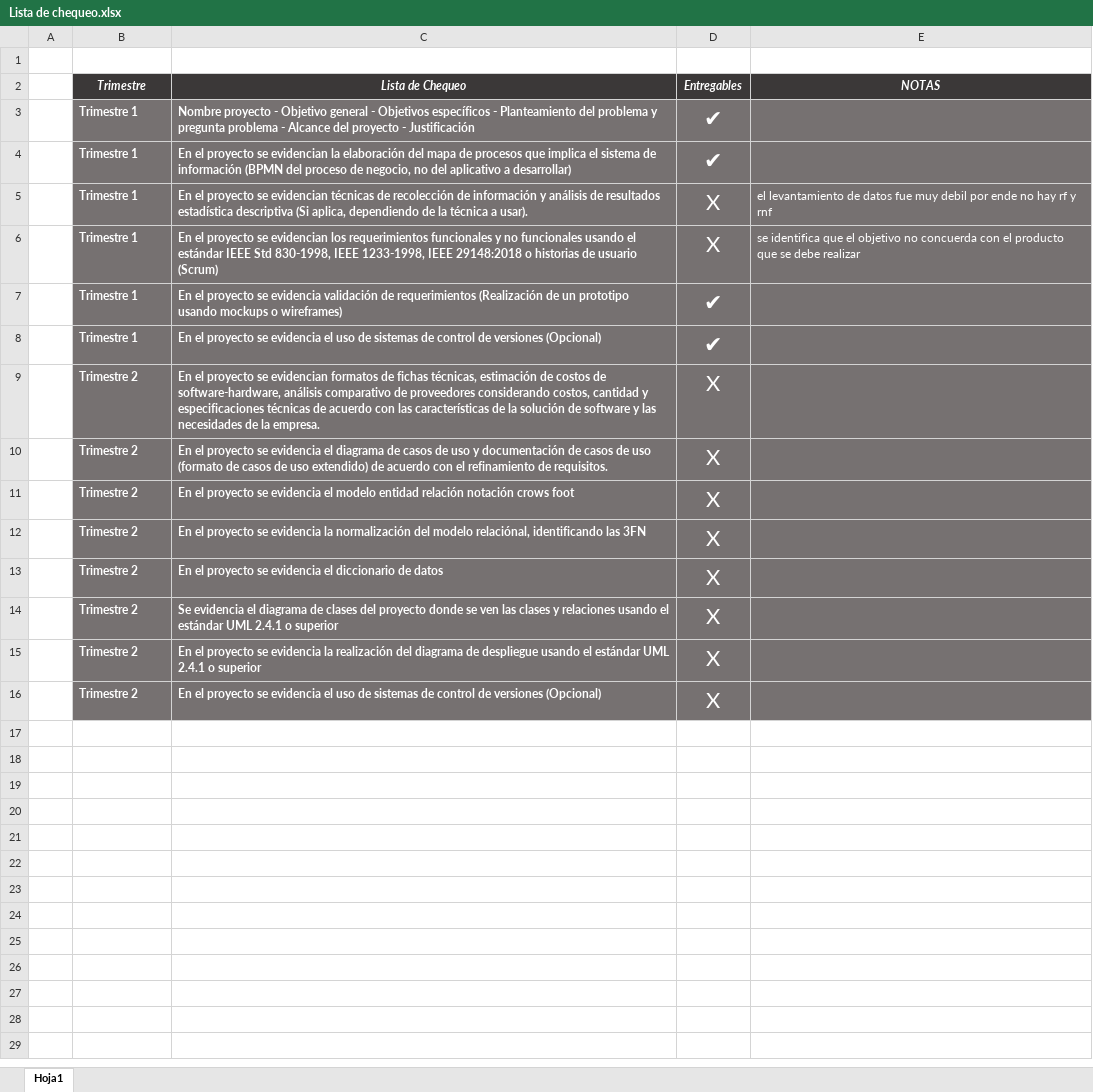
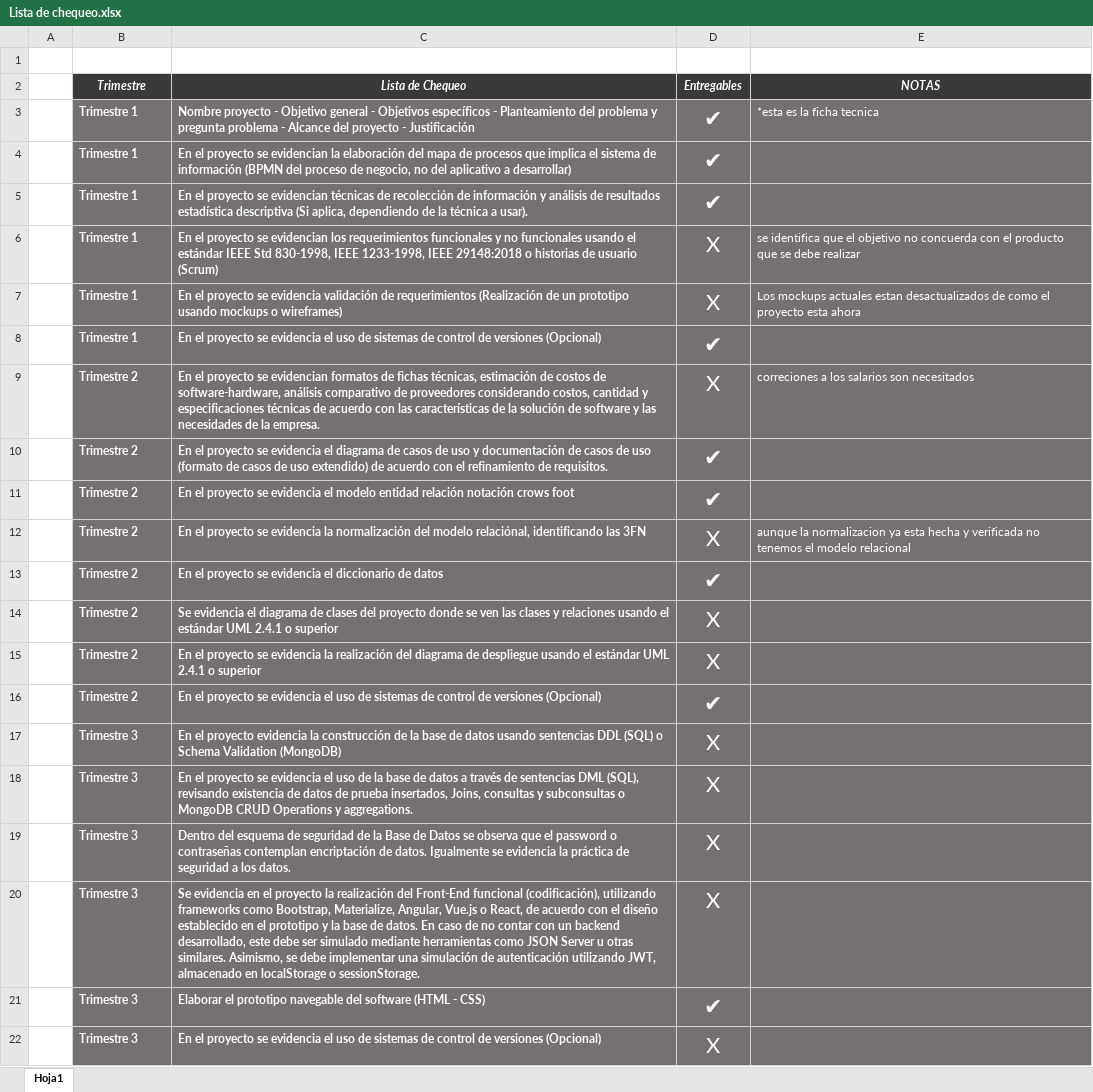
Before and after one commit to philip-ls/CDL-Proyecto, an Excel workbook: Lista de chequeo.xlsx, sheet Hoja1, drawn as a sheet; values as stored, in another font and other column widths than the file's, no borders; table styles not drawn; addresses are those after the commit; the diff names each change by its address in the sheet, - before the commit and + after, or states it on an @@ line.

Commit message:
Add files via upload

```diff
--- a/Lista de chequeo.xlsx (sheet Hoja1)
+++ b/Lista de chequeo.xlsx (sheet Hoja1)
-E3 (NOTAS): (empty)
+E3 (NOTAS): *esta es la ficha tecnica
-D5 (Entregables): X
+D5 (Entregables): ✔
-E5 (NOTAS): el levantamiento de datos fue muy debil por ende no hay rf y rnf
+E5 (NOTAS): (empty)
-D7 (Entregables): ✔
+D7 (Entregables): X
-E7 (NOTAS): (empty)
+E7 (NOTAS): Los mockups actuales estan desactualizados de como el proyecto esta ahora
-E9 (NOTAS): (empty)
+E9 (NOTAS): correciones a los salarios son necesitados
-D10:D11 (Entregables): X
+D10:D11 (Entregables): ✔
-E12 (NOTAS): (empty)
+E12 (NOTAS): aunque la normalizacion ya esta hecha y verificada no tenemos el modelo relacional
-D13 (Entregables): X
+D13 (Entregables): ✔
+row 16:  | Trimestre 2 | En el proyecto se evidencia el uso de sistemas de control de versiones (Opcional) | ✔
+row 17:  | Trimestre 3 | En el proyecto evidencia la construcción de la base de datos usando sentencias DDL (SQL) o Schema Validation (MongoDB) | X
+row 18:  | Trimestre 3 | En el proyecto se evidencia el uso de la base de datos a través de sentencias DML (SQL), revisando existencia de datos de prueba insertados, Joins, consultas y subconsultas o MongoDB CRUD Operations y aggregations. | X
+row 19:  | Trimestre 3 | Dentro del esquema de seguridad de la Base de Datos se observa que el password o contraseñas contemplan encriptación de datos. Igualmente se evidencia la práctica de seguridad a los datos. | X
+row 20:  | Trimestre 3 | Se evidencia en el proyecto la realización del Front-End funcional (codificación), utilizando frameworks como Bootstrap, Materialize, Angular, Vue.js o React, de acuerdo con el diseño establecido en el prototipo y la base de datos. En caso de no contar con un backend desarrollado, este debe ser simulado mediante herramientas como JSON Server u otras similares. Asimismo, se debe implementar una simulación de autenticación utilizando JWT, almacenado en localStorage o sessionStorage. | X
+row 21:  | Trimestre 3 | Elaborar el prototipo navegable del software (HTML - CSS) | ✔
-B22 (Trimestre): Trimestre 2
+B22 (Trimestre): Trimestre 3
```
